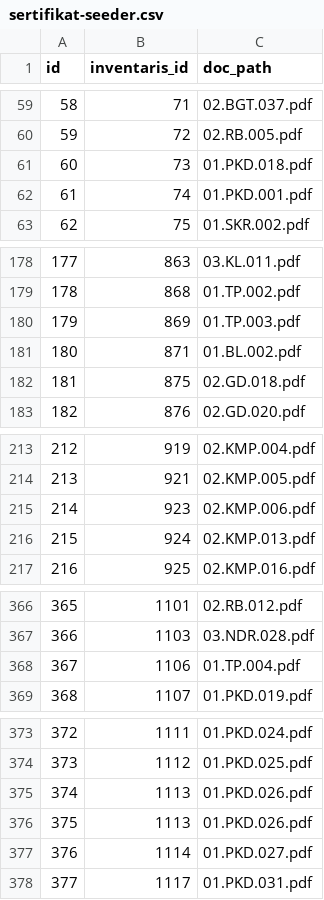
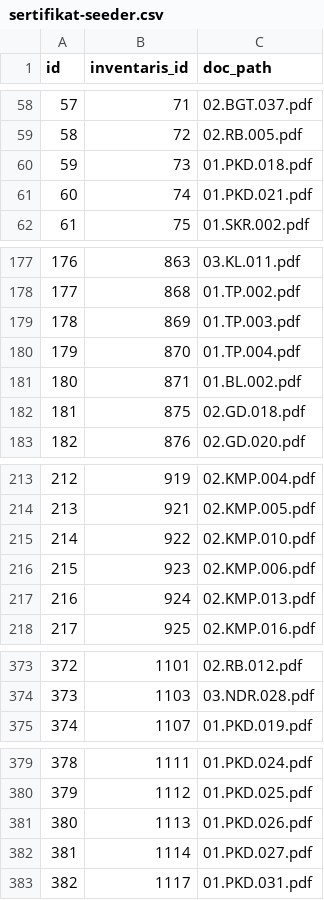
Before and after one commit to rizHarism/gis-bpkad, a CSV file: database/data/sertifikat-seeder.csv, drawn as a sheet; only a part is shown, gaps mark what is left out; removed rows and columns are numbered as before the commit, all else as after; the diff covers the shown part only; the diff names each change by its address in the sheet, - before the commit and + after, or states it on an @@ line.

```diff
--- a/database/data/sertifikat-seeder.csv
+++ b/database/data/sertifikat-seeder.csv
@@ column A (id) renumbered from row 40 down @@
-C61 (doc_path): 01.PKD.001.pdf
+C61 (doc_path): 01.PKD.021.pdf
+row 180: 179 | 870 | 01.TP.004.pdf
+row 215: 214 | 922 | 02.KMP.010.pdf
-row 368: 367 | 1106 | 01.TP.004.pdf
-row 375: 374 | 1113 | 01.PKD.026.pdf
```
Also changed, not shown: 9 added rows, 1 removed row and 7 edited cells elsewhere in this file, database/data/geometry-seed-new.csv, database/data/image-seeder.csv, 9 other files.
